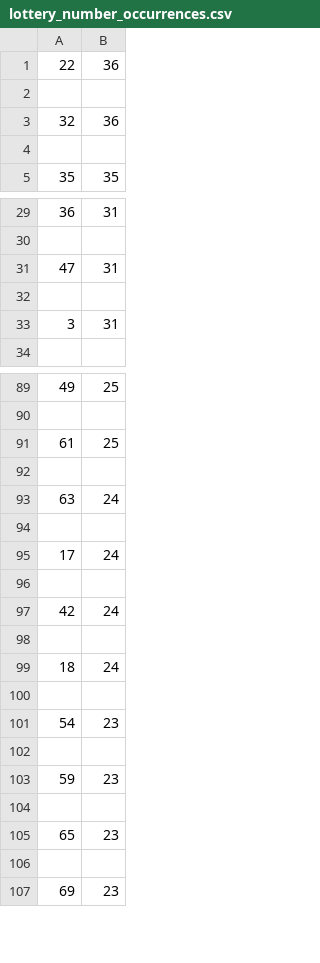
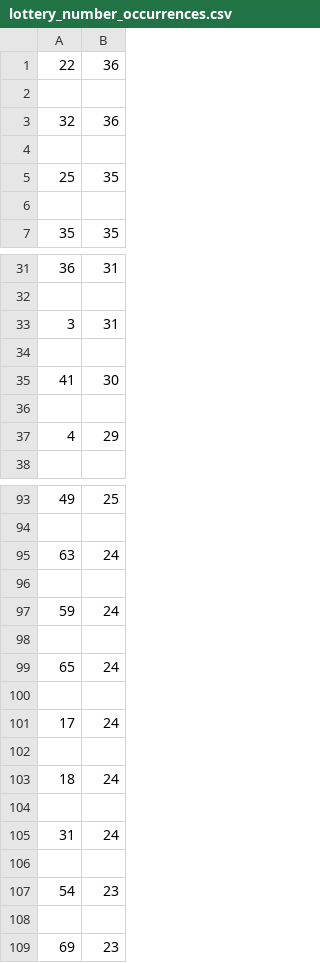
Before and after one commit to Peterstangolis/lottery_tracking_dashboard, a CSV file: data/lottery_number_occurrences.csv, drawn as a sheet; only a part is shown, gaps mark what is left out; the diff covers the shown part only.

```diff
--- a/data/lottery_number_occurrences.csv
+++ b/data/lottery_number_occurrences.csv
@@ -4,2 +4,4 @@
 
+25,35
+
 35,35
@@ -30,5 +32,7 @@
 
-47,31
+3,31
 
-3,31
+41,30
+
+4,29
 
@@ -90,5 +94,7 @@
 
-61,25
+63,24
 
-63,24
+59,24
+
+65,24
 
@@ -96,11 +102,7 @@
 
-42,24
-
 18,24
 
+31,24
+
 54,23
-
-59,23
-
-65,23
 
```
Also changed, not shown: 14 added rows, 16 removed rows and 11 edited cells elsewhere in this file, data/keno_lottery_analysis.csv, data/keno_lottery_stats.csv, 1 other file.
